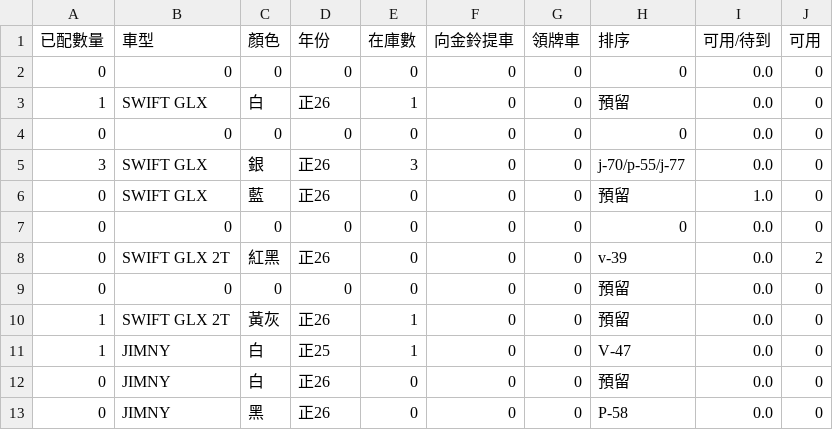
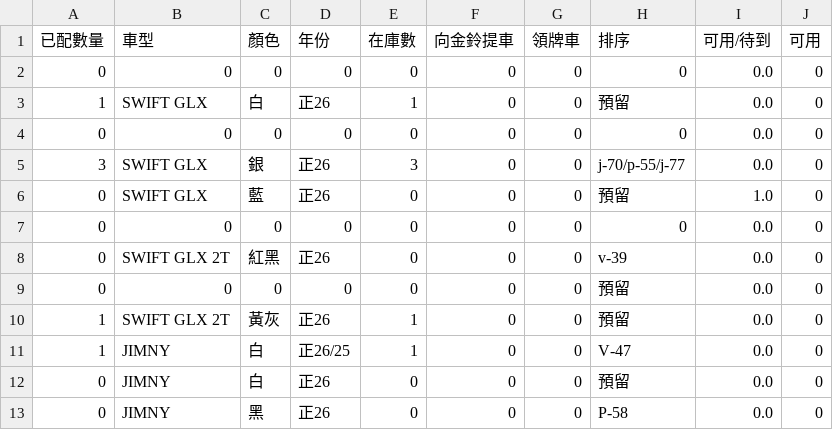
Before and after one commit to subarudms/suzuki-inventory, a CSV file: inventory.csv, drawn as a sheet; only a part is shown.

Commit message:
Update: 2026-04-30 15:24:37.025067

```diff
--- a/inventory.csv
+++ b/inventory.csv
@@ -7,6 +7,6 @@
 0,0,0,0,0,0,0,0,0.0,0
-0,SWIFT GLX 2T,紅黑,正26,0,0,0,v-39,0.0,2
+0,SWIFT GLX 2T,紅黑,正26,0,0,0,v-39,0.0,0
 0,0,0,0,0,0,0,預留,0.0,0
 1,SWIFT GLX 2T,黃灰,正26,1,0,0,預留,0.0,0
-1,JIMNY,白,正25,1,0,0,V-47,0.0,0
+1,JIMNY,白,正26/25,1,0,0,V-47,0.0,0
 0,JIMNY,白,正26,0,0,0,預留,0.0,0
```
